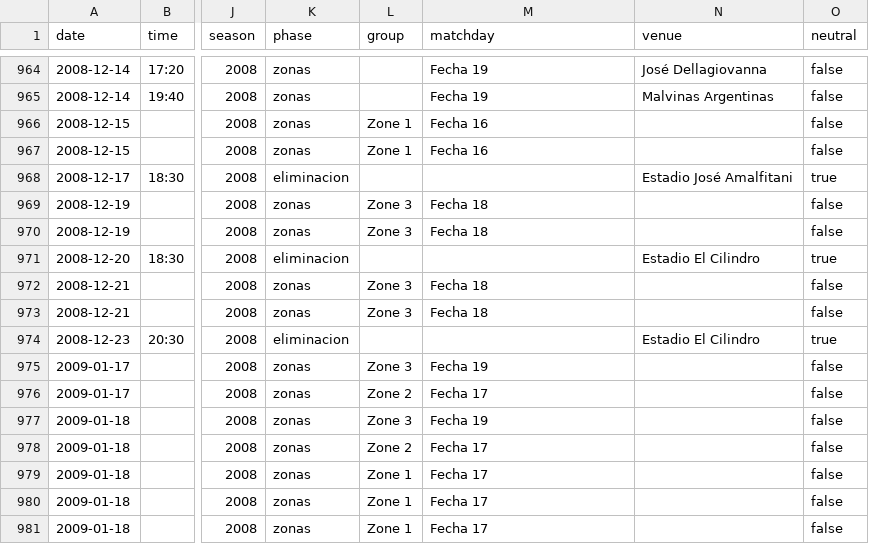
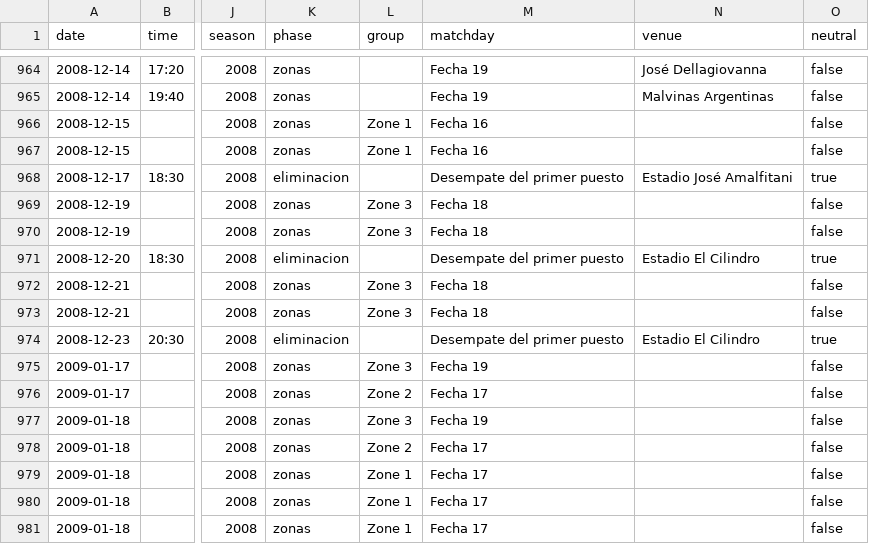
Before and after one commit to rhinoah/futbol-argentino-data, a CSV file: data/partidos-2008.csv, drawn as a sheet; only a part is shown, gaps mark what is left out; the diff names each change by its address in the sheet, - before the commit and + after, or states it on an @@ line.

```diff
--- a/data/partidos-2008.csv
+++ b/data/partidos-2008.csv
-M968 (matchday): (empty)
+M968 (matchday): Desempate del primer puesto
-M971 (matchday): (empty)
+M971 (matchday): Desempate del primer puesto
-M974 (matchday): (empty)
+M974 (matchday): Desempate del primer puesto
```
Also changed, not shown: data/partidos-2020.csv, data/partidos-2023.csv, 17 other files.
